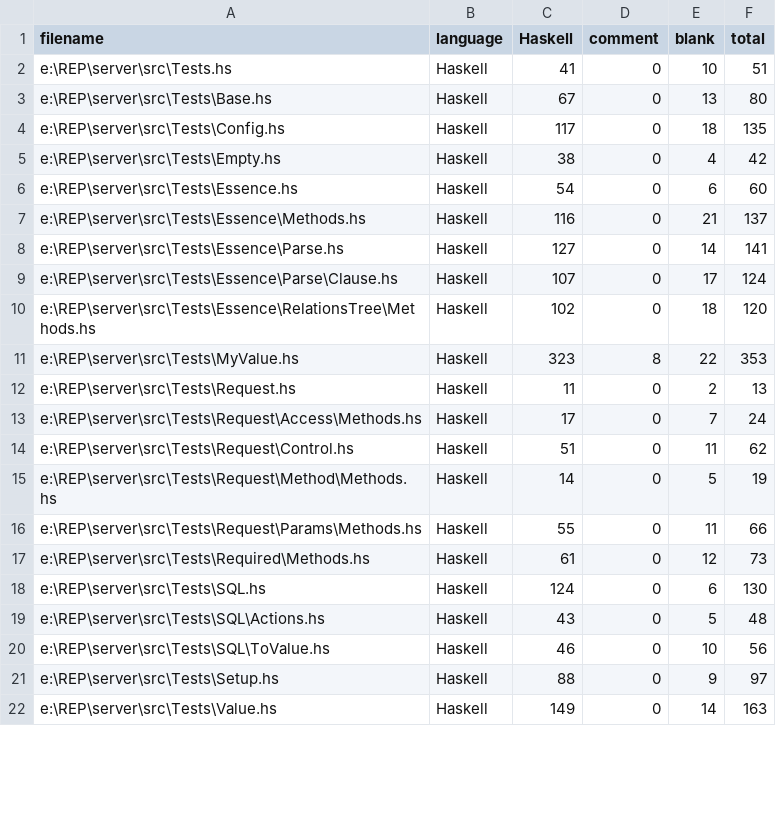
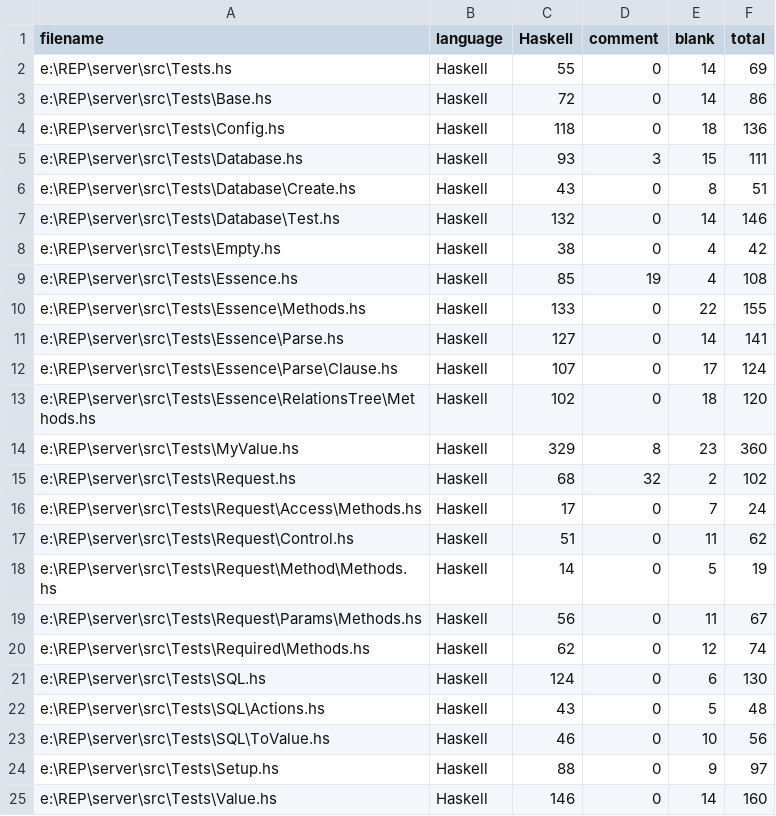
Before and after one commit to Oppai-Dragon/server, a CSV file: .VSCodeCounter/results.csv, drawn as a sheet; only a part is shown; the diff covers the shown part only.

```diff
--- a/.VSCodeCounter/results.csv
+++ b/.VSCodeCounter/results.csv
@@ -1,8 +1,11 @@
 "filename", "language", "Haskell", "comment", "blank", "total"
-"e:\REP\server\src\Tests.hs", "Haskell", 41, 0, 10, 51
-"e:\REP\server\src\Tests\Base.hs", "Haskell", 67, 0, 13, 80
-"e:\REP\server\src\Tests\Config.hs", "Haskell", 117, 0, 18, 135
+"e:\REP\server\src\Tests.hs", "Haskell", 55, 0, 14, 69
+"e:\REP\server\src\Tests\Base.hs", "Haskell", 72, 0, 14, 86
+"e:\REP\server\src\Tests\Config.hs", "Haskell", 118, 0, 18, 136
+"e:\REP\server\src\Tests\Database.hs", "Haskell", 93, 3, 15, 111
+"e:\REP\server\src\Tests\Database\Create.hs", "Haskell", 43, 0, 8, 51
+"e:\REP\server\src\Tests\Database\Test.hs", "Haskell", 132, 0, 14, 146
 "e:\REP\server\src\Tests\Empty.hs", "Haskell", 38, 0, 4, 42
-"e:\REP\server\src\Tests\Essence.hs", "Haskell", 54, 0, 6, 60
-"e:\REP\server\src\Tests\Essence\Methods.hs", "Haskell", 116, 0, 21, 137
+"e:\REP\server\src\Tests\Essence.hs", "Haskell", 85, 19, 4, 108
+"e:\REP\server\src\Tests\Essence\Methods.hs", "Haskell", 133, 0, 22, 155
 "e:\REP\server\src\Tests\Essence\Parse.hs", "Haskell", 127, 0, 14, 141
@@ -10,4 +13,4 @@
 "e:\REP\server\src\Tests\Essence\RelationsTree\Methods.hs", "Haskell", 102, 0, 18, 120
-"e:\REP\server\src\Tests\MyValue.hs", "Haskell", 323, 8, 22, 353
-"e:\REP\server\src\Tests\Request.hs", "Haskell", 11, 0, 2, 13
+"e:\REP\server\src\Tests\MyValue.hs", "Haskell", 329, 8, 23, 360
+"e:\REP\server\src\Tests\Request.hs", "Haskell", 68, 32, 2, 102
 "e:\REP\server\src\Tests\Request\Access\Methods.hs", "Haskell", 17, 0, 7, 24
@@ -15,4 +18,4 @@
 "e:\REP\server\src\Tests\Request\Method\Methods.hs", "Haskell", 14, 0, 5, 19
-"e:\REP\server\src\Tests\Request\Params\Methods.hs", "Haskell", 55, 0, 11, 66
-"e:\REP\server\src\Tests\Required\Methods.hs", "Haskell", 61, 0, 12, 73
+"e:\REP\server\src\Tests\Request\Params\Methods.hs", "Haskell", 56, 0, 11, 67
+"e:\REP\server\src\Tests\Required\Methods.hs", "Haskell", 62, 0, 12, 74
 "e:\REP\server\src\Tests\SQL.hs", "Haskell", 124, 0, 6, 130
@@ -21,2 +24,2 @@
 "e:\REP\server\src\Tests\Setup.hs", "Haskell", 88, 0, 9, 97
-"e:\REP\server\src\Tests\Value.hs", "Haskell", 149, 0, 14, 163
+"e:\REP\server\src\Tests\Value.hs", "Haskell", 146, 0, 14, 160
```
Also changed, not shown: 4 edited cells elsewhere in this file, 24 other files.
